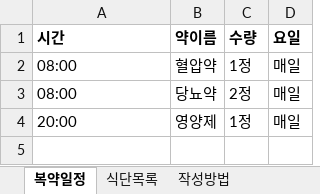
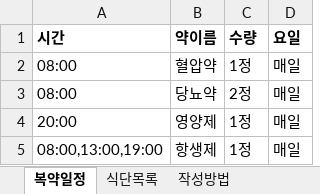
Before and after one commit to sksong326/yaksok, an Excel workbook: public/template.xlsx, sheet 복약일정, drawn as a sheet; values as stored, in another font and other column widths than the file's, no borders; the diff names each change by its address in the sheet, - before the commit and + after, or states it on an @@ line.

```diff
--- a/public/template.xlsx (sheet 복약일정)
+++ b/public/template.xlsx (sheet 복약일정)
+row 5: 08:00,13:00,19:00 | 항생제 | 1정 | 매일
```
Also changed, not shown: sheet 식단목록, sheet 작성방법, 1 other file.
